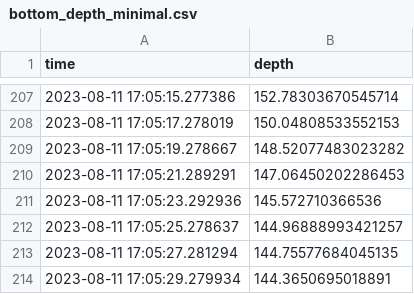
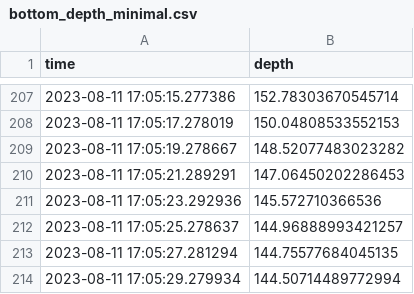
Before and after one commit to OSOceanAcoustics/echopype-examples, a CSV file: notebooks/example_data/seafloor_detection/bottom_depth_minimal.csv, drawn as a sheet; only a part is shown, gaps mark what is left out.

Commit message:
Adapted the notebook to integrate Blackwell method, and compare with basic method.
This PR updates the example notebook to include the new detect_blackwell method for seafloor detection. It shows how to apply the method on a single channel and compares the results with the basic threshold-based method (detect_basic).

```diff
--- a/notebooks/example_data/seafloor_detection/bottom_depth_minimal.csv
+++ b/notebooks/example_data/seafloor_detection/bottom_depth_minimal.csv
@@ -213,2 +213,2 @@ time,depth
 2023-08-11 17:05:27.281294,144.75577684045135
-2023-08-11 17:05:29.279934,144.3650695018891
+2023-08-11 17:05:29.279934,144.50714489772994
```
Also changed, not shown: 2 other files.
